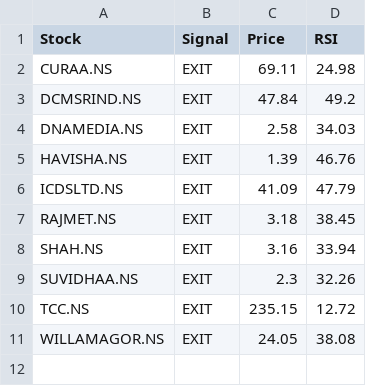
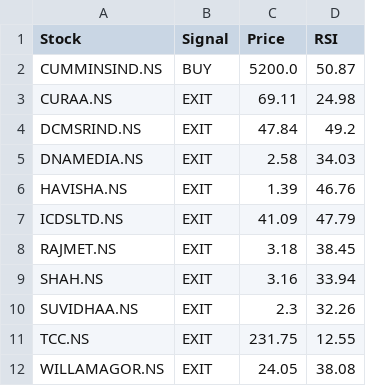
Before and after one commit to puravimohta15/NSE_Stock_Tracker, a CSV file: data/signals.csv, drawn as a sheet.

```diff
--- a/data/signals.csv
+++ b/data/signals.csv
@@ -1,2 +1,3 @@
 Stock,Signal,Price,RSI
+CUMMINSIND.NS,BUY,5200.0,50.87
 CURAA.NS,EXIT,69.11,24.98
@@ -9,3 +10,3 @@ SHAH.NS,EXIT,3.16,33.94
 SUVIDHAA.NS,EXIT,2.3,32.26
-TCC.NS,EXIT,235.15,12.72
+TCC.NS,EXIT,231.75,12.55
 WILLAMAGOR.NS,EXIT,24.05,38.08
```
